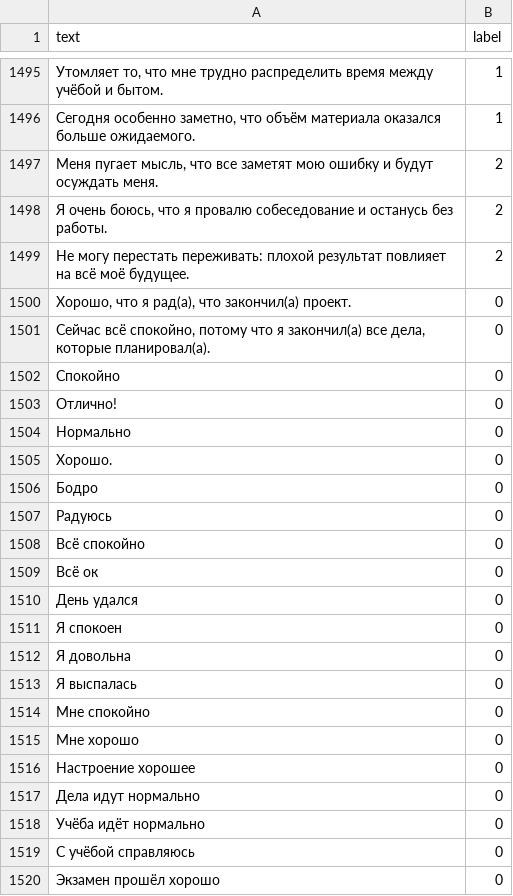
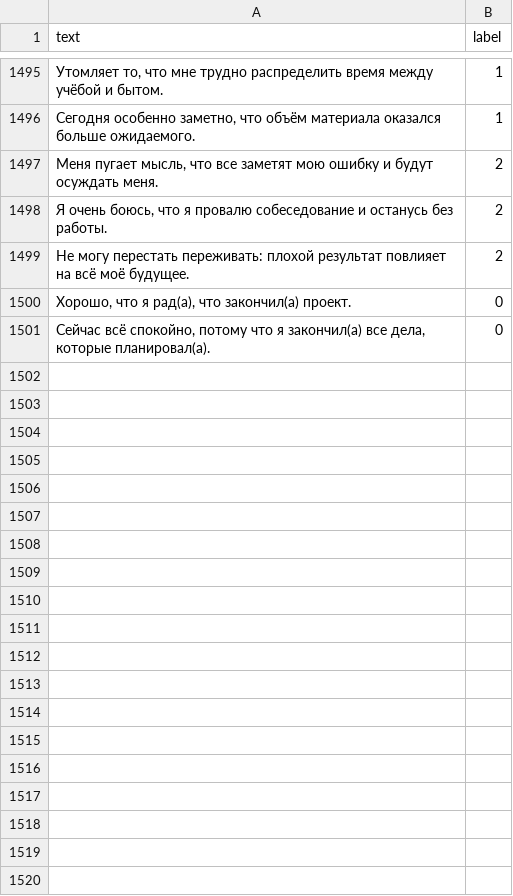
Before and after one commit to MIIn-NA/MyPsychoBot, a CSV file: data/data.csv, drawn as a sheet; only a part is shown, gaps mark what is left out; the diff covers the shown part only; the diff names each change by its address in the sheet, - before the commit and + after, or states it on an @@ line.

```diff
--- a/data/data.csv
+++ b/data/data.csv
-row 1502: Спокойно | 0
-row 1503: Отлично! | 0
-row 1504: Нормально | 0
-row 1505: Хорошо. | 0
-row 1506: Бодро | 0
-row 1507: Радуюсь | 0
-row 1508: Всё спокойно | 0
-row 1509: Всё ок | 0
-row 1510: День удался | 0
-row 1511: Я спокоен | 0
-row 1512: Я довольна | 0
-row 1513: Я выспалась | 0
-row 1514: Мне спокойно | 0
-row 1515: Мне хорошо | 0
-row 1516: Настроение хорошее | 0
-row 1517: Дела идут нормально | 0
-row 1518: Учёба идёт нормально | 0
-row 1519: С учёбой справляюсь | 0
-row 1520: Экзамен прошёл хорошо | 0
```
Also changed, not shown: 71 removed rows elsewhere in this file, 11 other files.
